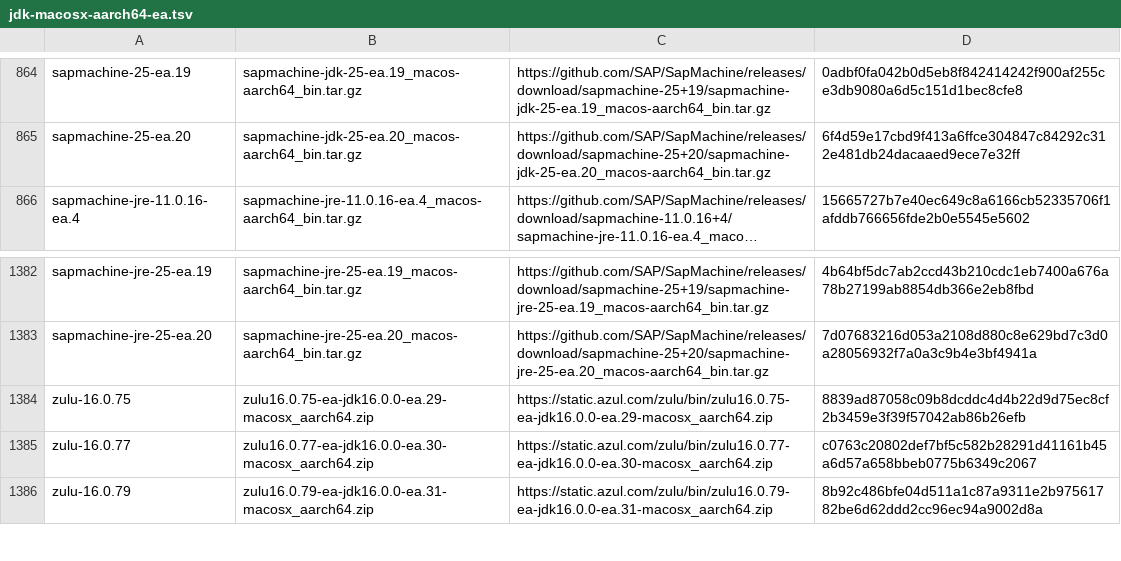
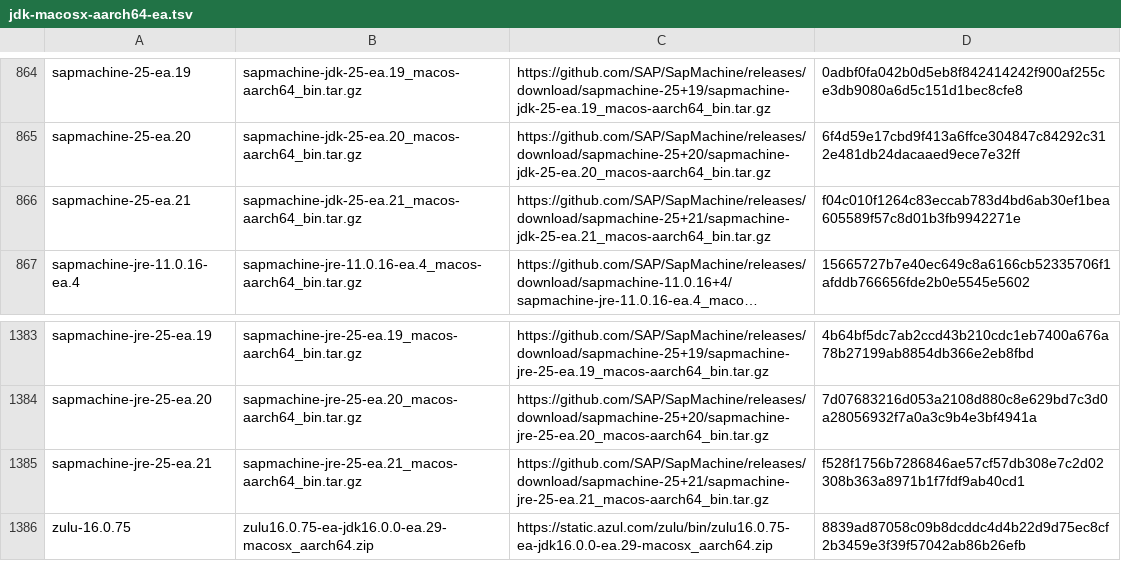
Before and after one commit to halcyon/asdf-java, a TSV file: data/jdk-macosx-aarch64-ea.tsv, drawn as a sheet; only a part is shown, gaps mark what is left out; the shorter side is filled out with more unchanged rows; long unchanged cells end in …; the diff names each change by its address in the sheet, - before the commit and + after, or states it on an @@ line.

```diff
--- a/data/jdk-macosx-aarch64-ea.tsv
+++ b/data/jdk-macosx-aarch64-ea.tsv
+row 866: sapmachine-25-ea.21 | sapmachine-jdk-25-ea.21_macos-aarch64_bin.tar.gz | https://github.com/SAP/SapMachine/releases/download/sapmachine-25+21/sapmachine-jdk-25-ea.21_macos-aarch64_bin.tar.gz | f04c010f1264c83eccab783d4bd6ab30ef1bea605589f57c8d01b3fb9942271e
+row 1385: sapmachine-jre-25-ea.21 | sapmachine-jre-25-ea.21_macos-aarch64_bin.tar.gz | https://github.com/SAP/SapMachine/releases/download/sapmachine-25+21/sapmachine-jre-25-ea.21_macos-aarch64_bin.tar.gz | f528f1756b7286846ae57cf57db308e7c2d02308b363a8971b1f7fdf9ab40cd1
```
Also changed, not shown: data/jdk-linux-aarch64-ea.tsv, data/jdk-linux-x86_64-ea.tsv, 5 other files.
